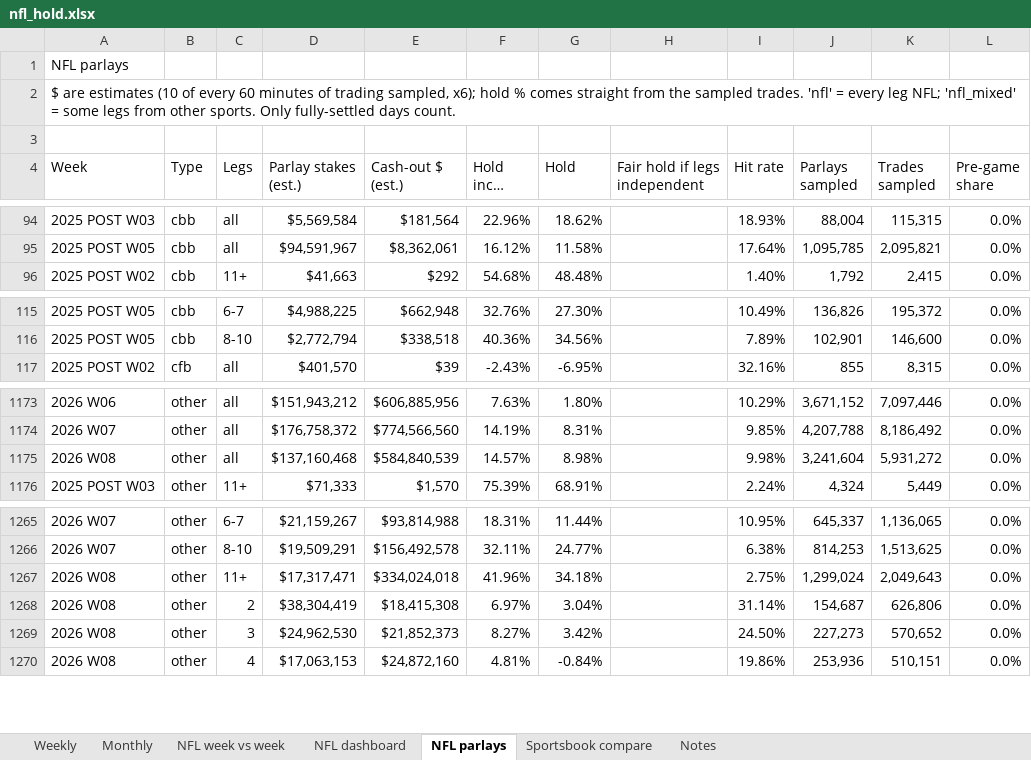
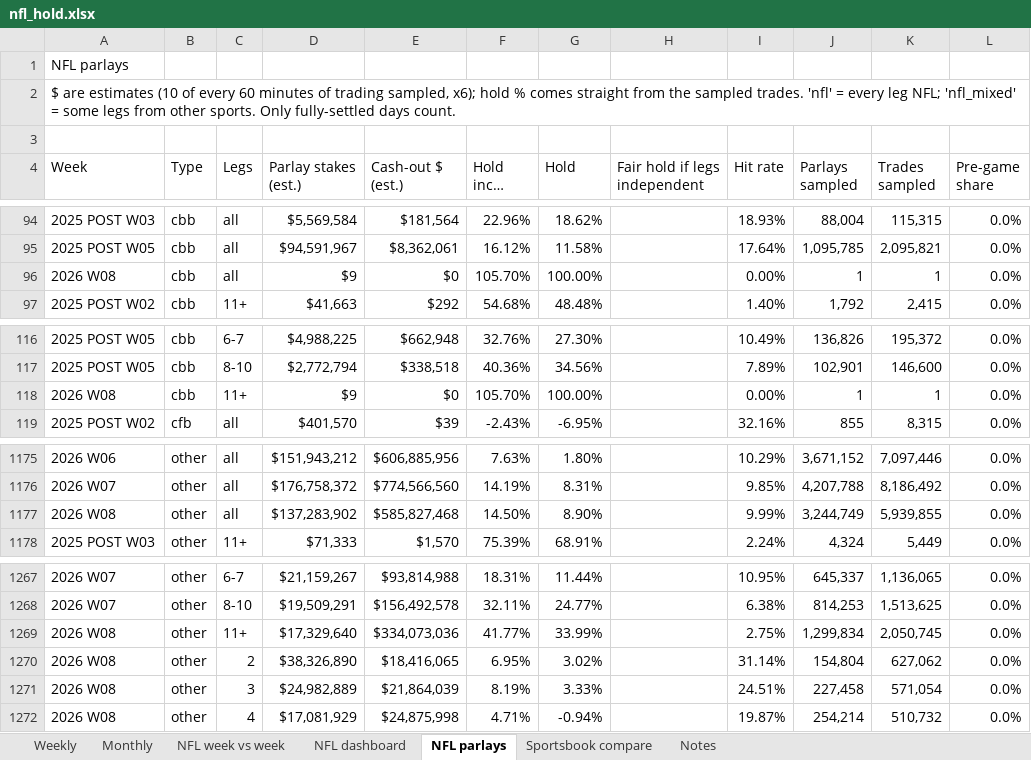
Before and after one commit to yager2/sports-volume, an Excel workbook: nfl_hold.xlsx, sheet NFL parlays, drawn as a sheet; only a part is shown, gaps mark what is left out; long unchanged cells end in …; values as stored, in another font and other column widths than the file's, no cell formats; conditional formats not drawn; addresses are those after the commit; the diff covers the shown part only; the diff names each change by its address in the sheet, - before the commit and + after, or states it on an @@ line.

```diff
--- a/nfl_hold.xlsx (sheet NFL parlays)
+++ b/nfl_hold.xlsx (sheet NFL parlays)
+row 96: 2026 W08 | cbb | all | $9 | $0 | 105.70% | 100.00% |  | 0.00% | 1 | 1 | 0.0%
+row 118: 2026 W08 | cbb | 11+ | $9 | $0 | 105.70% | 100.00% |  | 0.00% | 1 | 1 | 0.0%
-D1177 (Parlay stakes (est.)): $137,160,468
+D1177 (Parlay stakes (est.)): $137,283,902
-E1177 (Cash-out $ (est.)): $584,840,539
+E1177 (Cash-out $ (est.)): $585,827,468
-F1177 (Hold incl. fees): 14.57%
+F1177 (Hold incl. fees): 14.50%
-G1177 (Hold): 8.98%
+G1177 (Hold): 8.90%
-I1177 (Hit rate): 9.98%
+I1177 (Hit rate): 9.99%
-J1177 (Parlays sampled): 3,241,604
+J1177 (Parlays sampled): 3,244,749
-K1177 (Trades sampled): 5,931,272
+K1177 (Trades sampled): 5,939,855
-D1269 (Parlay stakes (est.)): $17,317,471
+D1269 (Parlay stakes (est.)): $17,329,640
-E1269 (Cash-out $ (est.)): $334,024,018
+E1269 (Cash-out $ (est.)): $334,073,036
-F1269 (Hold incl. fees): 41.96%
+F1269 (Hold incl. fees): 41.77%
-G1269 (Hold): 34.18%
+G1269 (Hold): 33.99%
-J1269 (Parlays sampled): 1,299,024
+J1269 (Parlays sampled): 1,299,834
-K1269 (Trades sampled): 2,049,643
+K1269 (Trades sampled): 2,050,745
-D1270 (Parlay stakes (est.)): $38,304,419
+D1270 (Parlay stakes (est.)): $38,326,890
-E1270 (Cash-out $ (est.)): $18,415,308
+E1270 (Cash-out $ (est.)): $18,416,065
-F1270 (Hold incl. fees): 6.97%
+F1270 (Hold incl. fees): 6.95%
-G1270 (Hold): 3.04%
+G1270 (Hold): 3.02%
-J1270 (Parlays sampled): 154,687
+J1270 (Parlays sampled): 154,804
-K1270 (Trades sampled): 626,806
+K1270 (Trades sampled): 627,062
-D1271 (Parlay stakes (est.)): $24,962,530
+D1271 (Parlay stakes (est.)): $24,982,889
-E1271 (Cash-out $ (est.)): $21,852,373
+E1271 (Cash-out $ (est.)): $21,864,039
-F1271 (Hold incl. fees): 8.27%
+F1271 (Hold incl. fees): 8.19%
-G1271 (Hold): 3.42%
+G1271 (Hold): 3.33%
-I1271 (Hit rate): 24.50%
+I1271 (Hit rate): 24.51%
-J1271 (Parlays sampled): 227,273
+J1271 (Parlays sampled): 227,458
-K1271 (Trades sampled): 570,652
+K1271 (Trades sampled): 571,054
-D1272 (Parlay stakes (est.)): $17,063,153
+D1272 (Parlay stakes (est.)): $17,081,929
-E1272 (Cash-out $ (est.)): $24,872,160
+E1272 (Cash-out $ (est.)): $24,875,998
-F1272 (Hold incl. fees): 4.81%
+F1272 (Hold incl. fees): 4.71%
-G1272 (Hold): -0.84%
+G1272 (Hold): -0.94%
-I1272 (Hit rate): 19.86%
+I1272 (Hit rate): 19.87%
-J1272 (Parlays sampled): 253,936
+J1272 (Parlays sampled): 254,214
-K1272 (Trades sampled): 510,151
+K1272 (Trades sampled): 510,732
```
Also changed, not shown: 56 edited cells elsewhere in this sheet, sheet Monthly, sheet Weekly, sheet Notes, sheet NFL dashboard, cell formats, 26 other files.
